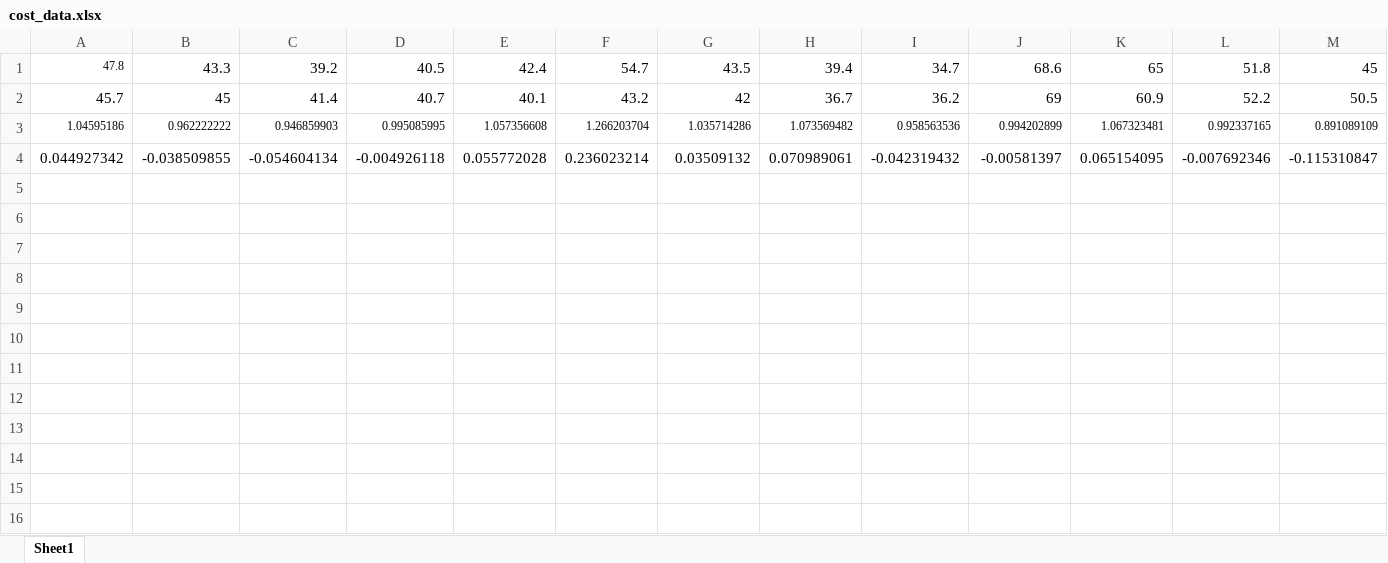
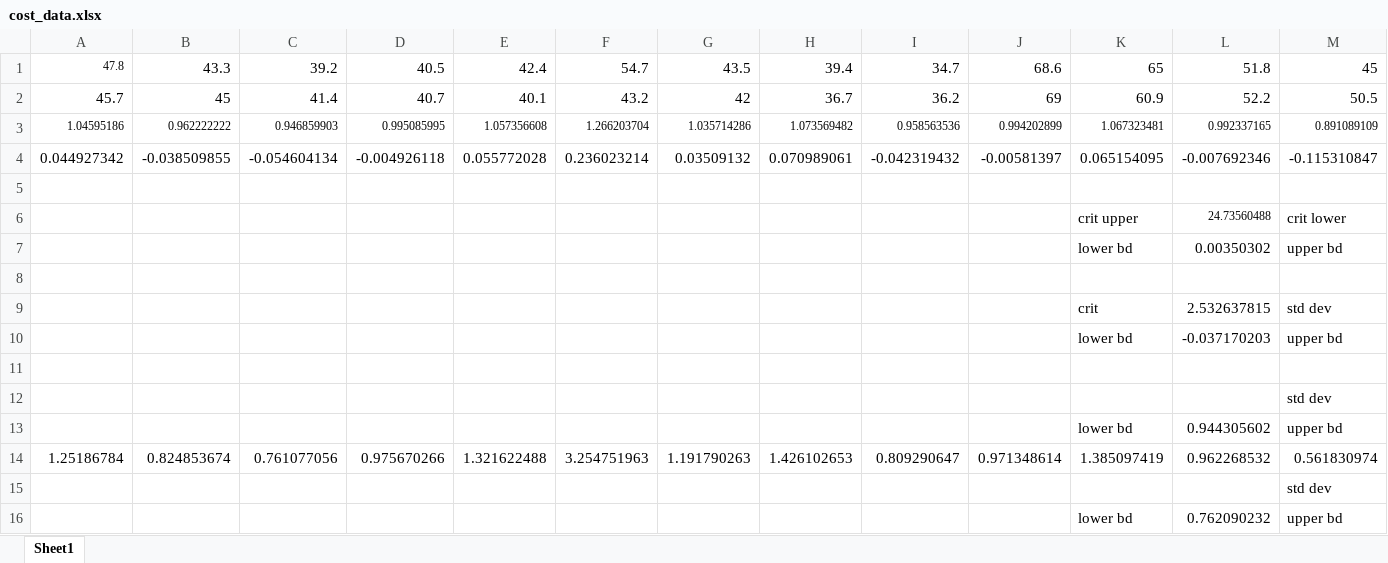
Before and after one commit to Andrew-Kao/wheat, an Excel workbook: raw/cost_data.xlsx, sheet Sheet1, drawn as a sheet; only a part is shown; values as stored, in another font and other column widths than the file's, no borders; rows hold the shown columns only; the diff names each change by its address in the sheet, - before the commit and + after, or states it on an @@ line.

Commit message:
extra cost data calculations

```diff
--- a/raw/cost_data.xlsx (sheet Sheet1)
+++ b/raw/cost_data.xlsx (sheet Sheet1)
+row 6:  |  |  |  |  |  |  |  |  |  | crit upper | 24.73560488 | crit lower
+row 7:  |  |  |  |  |  |  |  |  |  | lower bd | 0.00350302 | upper bd
+row 8: (empty)
+row 9:  |  |  |  |  |  |  |  |  |  | crit | 2.532637815 | std dev
+row 10:  |  |  |  |  |  |  |  |  |  | lower bd | -0.037170203 | upper bd
+row 11: (empty)
+row 12:  |  |  |  |  |  |  |  |  |  |  |  | std dev
+row 13:  |  |  |  |  |  |  |  |  |  | lower bd | 0.944305602 | upper bd
+row 14: 1.25186784 | 0.824853674 | 0.761077056 | 0.975670266 | 1.321622488 | 3.254751963 | 1.191790263 | 1.426102653 | 0.809290647 | 0.971348614 | 1.385097419 | 0.962268532 | 0.561830974
+row 15:  |  |  |  |  |  |  |  |  |  |  |  | std dev
+row 16:  |  |  |  |  |  |  |  |  |  | lower bd | 0.762090232 | upper bd
```
